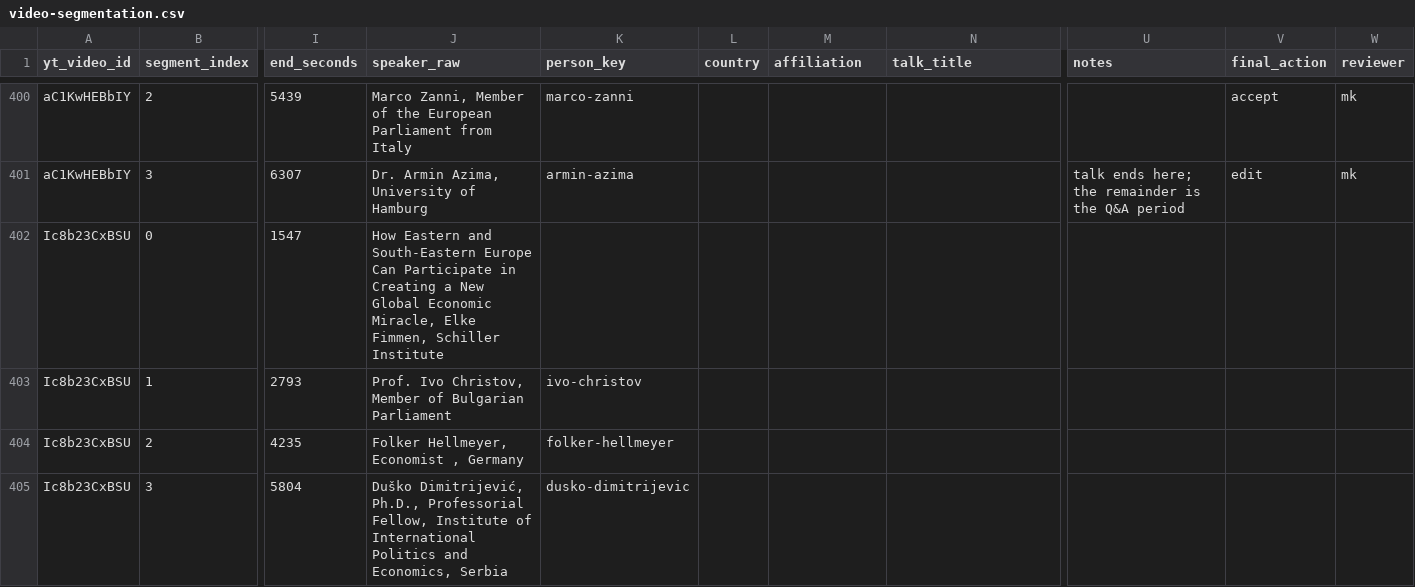
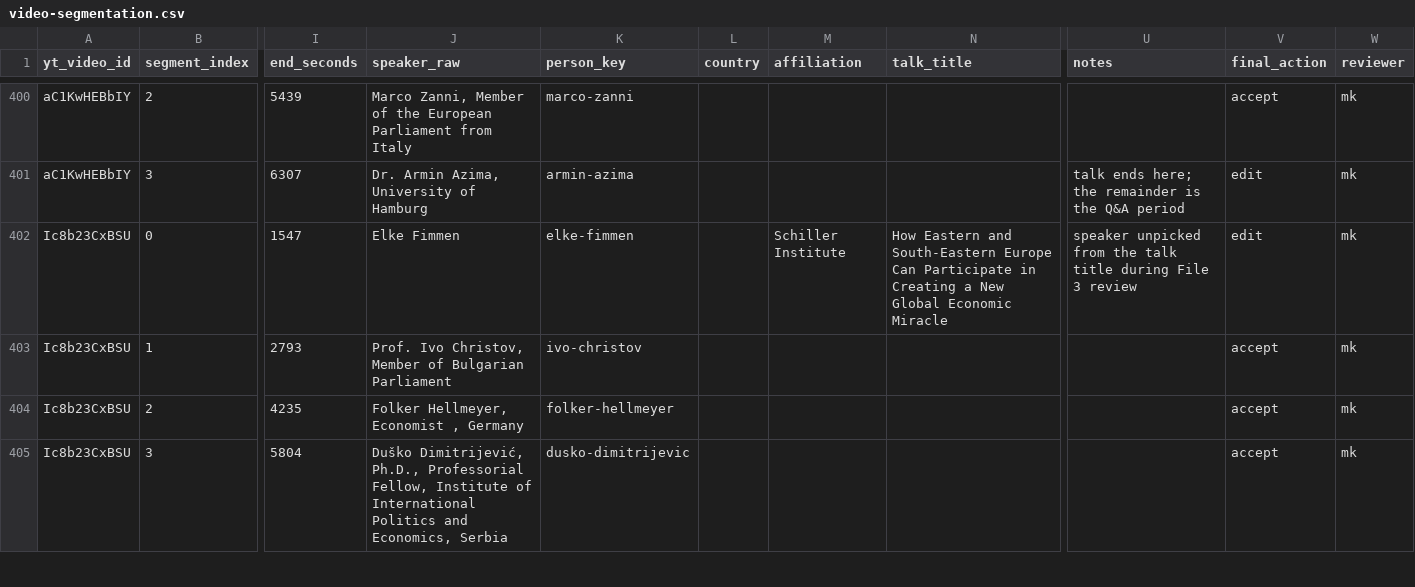
Before and after one commit to motokikasai/si-documentation-overhaul-2026, a CSV file: sessions/2026-07-17-migration-tooling/incoming/video-segmentation.csv, drawn as a sheet; only a part is shown, gaps mark what is left out; the diff covers the shown part only; the diff names each change by its address in the sheet, - before the commit and + after, or states it on an @@ line.

```diff
--- a/sessions/2026-07-17-migration-tooling/incoming/video-segmentation.csv
+++ b/sessions/2026-07-17-migration-tooling/incoming/video-segmentation.csv
-J402 (speaker_raw): How Eastern and South-Eastern Europe Can Participate in Creating a New Global Economic Miracle, Elke Fimmen, Schiller Institute
+J402 (speaker_raw): Elke Fimmen
-K402 (person_key): (empty)
+K402 (person_key): elke-fimmen
-M402 (affiliation): (empty)
+M402 (affiliation): Schiller Institute
-N402 (talk_title): (empty)
+N402 (talk_title): How Eastern and South-Eastern Europe Can Participate in Creating a New Global Economic Miracle
-U402 (notes): (empty)
+U402 (notes): speaker unpicked from the talk title during File 3 review
-V402 (final_action): (empty)
+V402 (final_action): edit
-W402:W405 (reviewer): (empty)
+W402:W405 (reviewer): mk
-V403:V405 (final_action): (empty)
+V403:V405 (final_action): accept
```
Also changed, not shown: 1 added row and 12 edited cells elsewhere in this file, sessions/2026-07-17-migration-tooling/incoming/person-map.csv, 2 other files.
